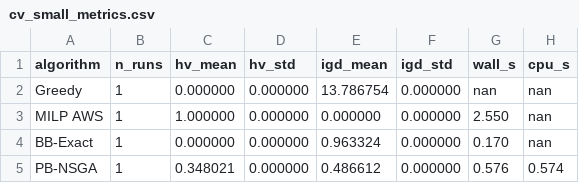
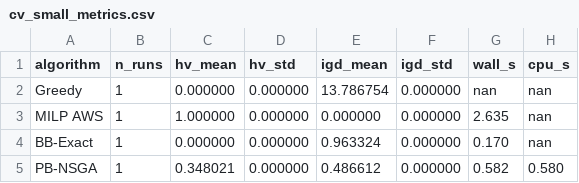
Before and after one commit to letangphuquy/cita26-drnd-flood-relief-central-vn, a CSV file: results/exp1/cv_small_metrics.csv, drawn as a sheet.

```diff
--- a/results/exp1/cv_small_metrics.csv
+++ b/results/exp1/cv_small_metrics.csv
@@ -2,4 +2,4 @@ algorithm,n_runs,hv_mean,hv_std,igd_mean,igd_std,wall_s,cpu_s
 Greedy,1,0.000000,0.000000,13.786754,0.000000,nan,nan
-MILP AWS,1,1.000000,0.000000,0.000000,0.000000,2.550,nan
+MILP AWS,1,1.000000,0.000000,0.000000,0.000000,2.635,nan
 BB-Exact,1,0.000000,0.000000,0.963324,0.000000,0.170,nan
-PB-NSGA,1,0.348021,0.000000,0.486612,0.000000,0.576,0.574
+PB-NSGA,1,0.348021,0.000000,0.486612,0.000000,0.582,0.580
```
Also changed, not shown: results/exp1/exp1_metrics.csv, 7 other files.
